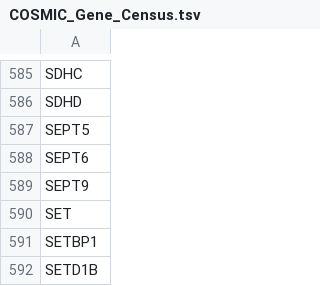
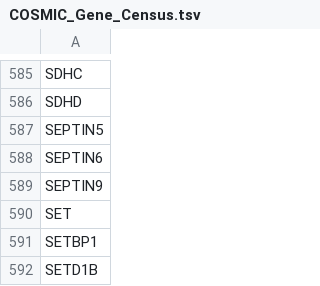
Before and after one commit to usnistgov/cmrg-benchmarkset-manuscript, a TSV file: data/mrg_lists/COSMIC_Gene_Census.tsv, drawn as a sheet; only a part is shown, gaps mark what is left out.

```diff
--- a/data/mrg_lists/COSMIC_Gene_Census.tsv
+++ b/data/mrg_lists/COSMIC_Gene_Census.tsv
@@ -586,5 +586,5 @@ SDHC
 SDHD
-"SEPT5"
-"SEPT6"
-"SEPT9"
+SEPTIN5
+SEPTIN6
+SEPTIN9
 SET
```
Also changed, not shown: data/mrg_lists/Mandelker_Medically_Relevant_Genes.tsv, 4 other files.
